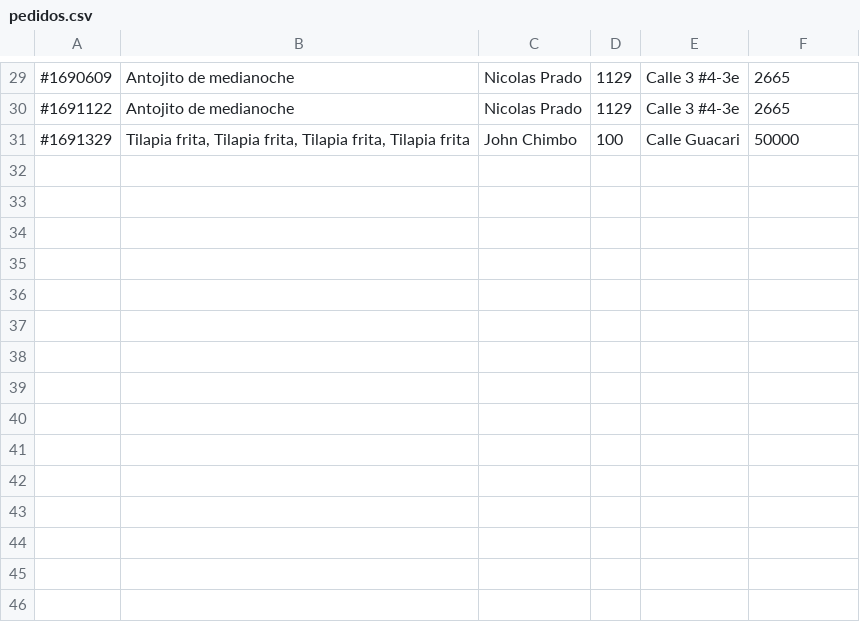
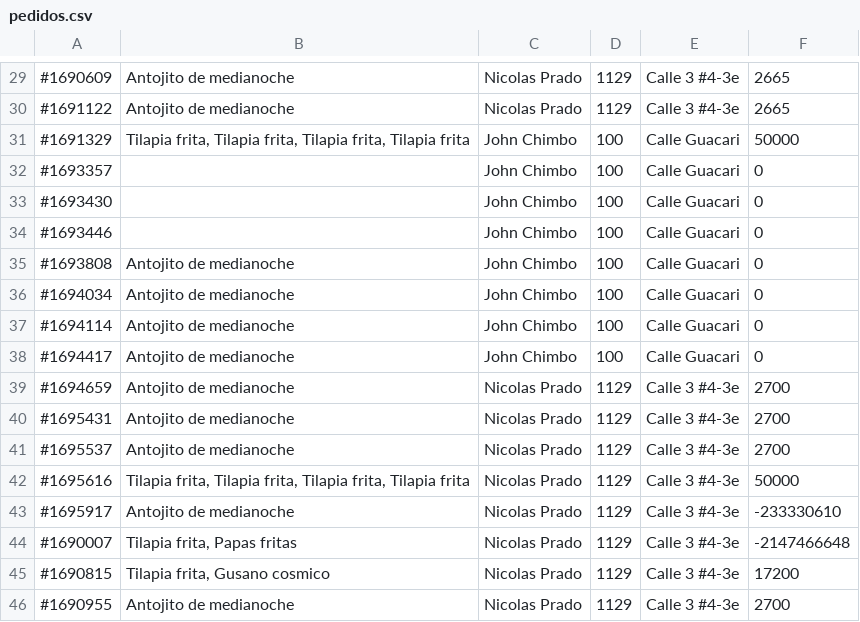
Before and after one commit to NicolasPL64/Restaurante, a CSV file: pedidos.csv, drawn as a sheet; only a part is shown, gaps mark what is left out; the diff names each change by its address in the sheet, - before the commit and + after, or states it on an @@ line.

```diff
--- a/pedidos.csv
+++ b/pedidos.csv
+row 32: #1693357 |  | John Chimbo | 100 | Calle Guacari | 0
+row 33: #1693430 |  | John Chimbo | 100 | Calle Guacari | 0
+row 34: #1693446 |  | John Chimbo | 100 | Calle Guacari | 0
+row 35: #1693808 | Antojito de medianoche | John Chimbo | 100 | Calle Guacari | 0
+row 36: #1694034 | Antojito de medianoche | John Chimbo | 100 | Calle Guacari | 0
+row 37: #1694114 | Antojito de medianoche | John Chimbo | 100 | Calle Guacari | 0
+row 38: #1694417 | Antojito de medianoche | John Chimbo | 100 | Calle Guacari | 0
+row 39: #1694659 | Antojito de medianoche | Nicolas Prado | 1129 | Calle 3 #4-3e | 2700
+row 40: #1695431 | Antojito de medianoche | Nicolas Prado | 1129 | Calle 3 #4-3e | 2700
+row 41: #1695537 | Antojito de medianoche | Nicolas Prado | 1129 | Calle 3 #4-3e | 2700
+row 42: #1695616 | Tilapia frita, Tilapia frita, Tilapia frita, Tilapia frita | Nicolas Prado | 1129 | Calle 3 #4-3e | 50000
+row 43: #1695917 | Antojito de medianoche | Nicolas Prado | 1129 | Calle 3 #4-3e | -233330610
+row 44: #1690007 | Tilapia frita, Papas fritas | Nicolas Prado | 1129 | Calle 3 #4-3e | -2147466648
+row 45: #1690815 | Tilapia frita, Gusano cosmico | Nicolas Prado | 1129 | Calle 3 #4-3e | 17200
+row 46: #1690955 | Antojito de medianoche | Nicolas Prado | 1129 | Calle 3 #4-3e | 2700
```
Also changed, not shown: usuarios.csv, 3 other files.
